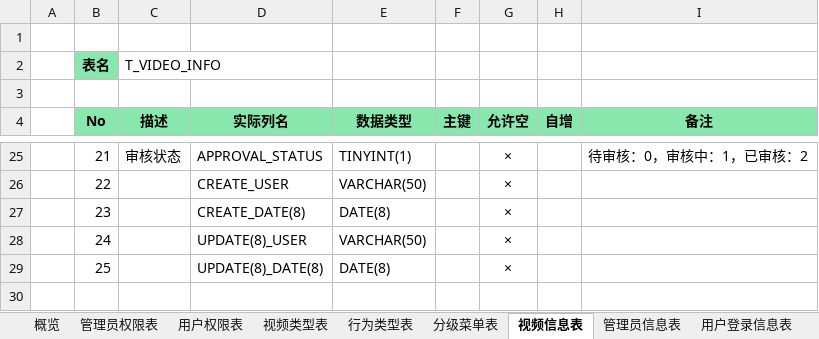
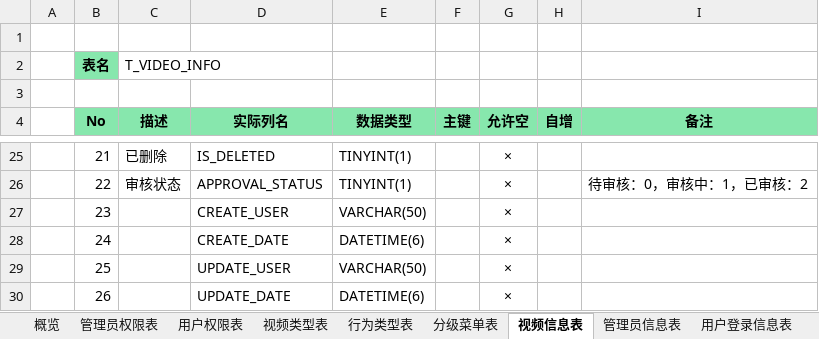
Before and after one commit to sTallone777/v-plaza, an Excel workbook: 数据库设计书.xlsx, sheet 视频信息表, drawn as a sheet; only a part is shown, gaps mark what is left out; values as stored, in another font and other column widths than the file's, no borders; the diff covers the shown part only; the diff names each change by its address in the sheet, - before the commit and + after, or states it on an @@ line.

```diff
--- a/数据库设计书.xlsx (sheet 视频信息表)
+++ b/数据库设计书.xlsx (sheet 视频信息表)
-C25 (描述): 审核状态
+C25 (描述): 已删除
-D25 (实际列名): APPROVAL_STATUS
+D25 (实际列名): IS_DELETED
-I25 (备注): 待审核：0，审核中：1，已审核：2
+I25 (备注): (empty)
-C26 (描述): (empty)
+C26 (描述): 审核状态
-D26 (实际列名): CREATE_USER
+D26 (实际列名): APPROVAL_STATUS
-E26 (数据类型): VARCHAR(50)
+E26 (数据类型): TINYINT(1)
-I26 (备注): (empty)
+I26 (备注): 待审核：0，审核中：1，已审核：2
-D27 (实际列名): CREATE_DATE(8)
+D27 (实际列名): CREATE_USER
-E27 (数据类型): DATE(8)
+E27 (数据类型): VARCHAR(50)
-D28 (实际列名): UPDATE(8)_USER
+D28 (实际列名): CREATE_DATE
-E28 (数据类型): VARCHAR(50)
+E28 (数据类型): DATETIME(6)
-D29 (实际列名): UPDATE(8)_DATE(8)
+D29 (实际列名): UPDATE_USER
-E29 (数据类型): DATE(8)
+E29 (数据类型): VARCHAR(50)
+row 30:  | 26 |  | UPDATE_DATE | DATETIME(6) |  | ×
```
Also changed, not shown: 31 edited cells elsewhere in this sheet, sheet 用户登录信息表, sheet 分级菜单表, sheet 管理员信息表, sheet 行为类型表, sheet 用户行为记录表, sheet 视频类型表, 1 more sheet, other sheet tabs.
